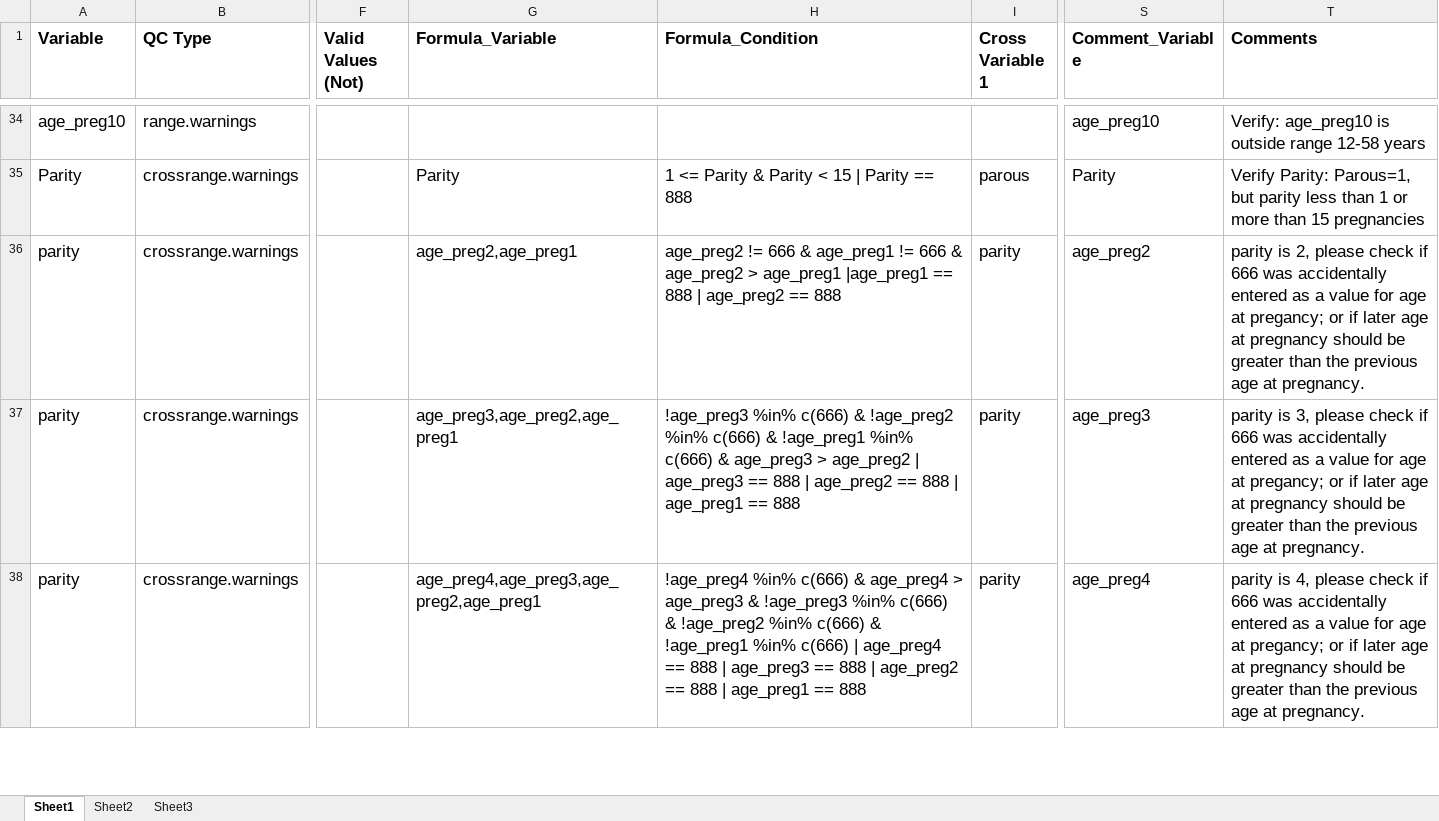
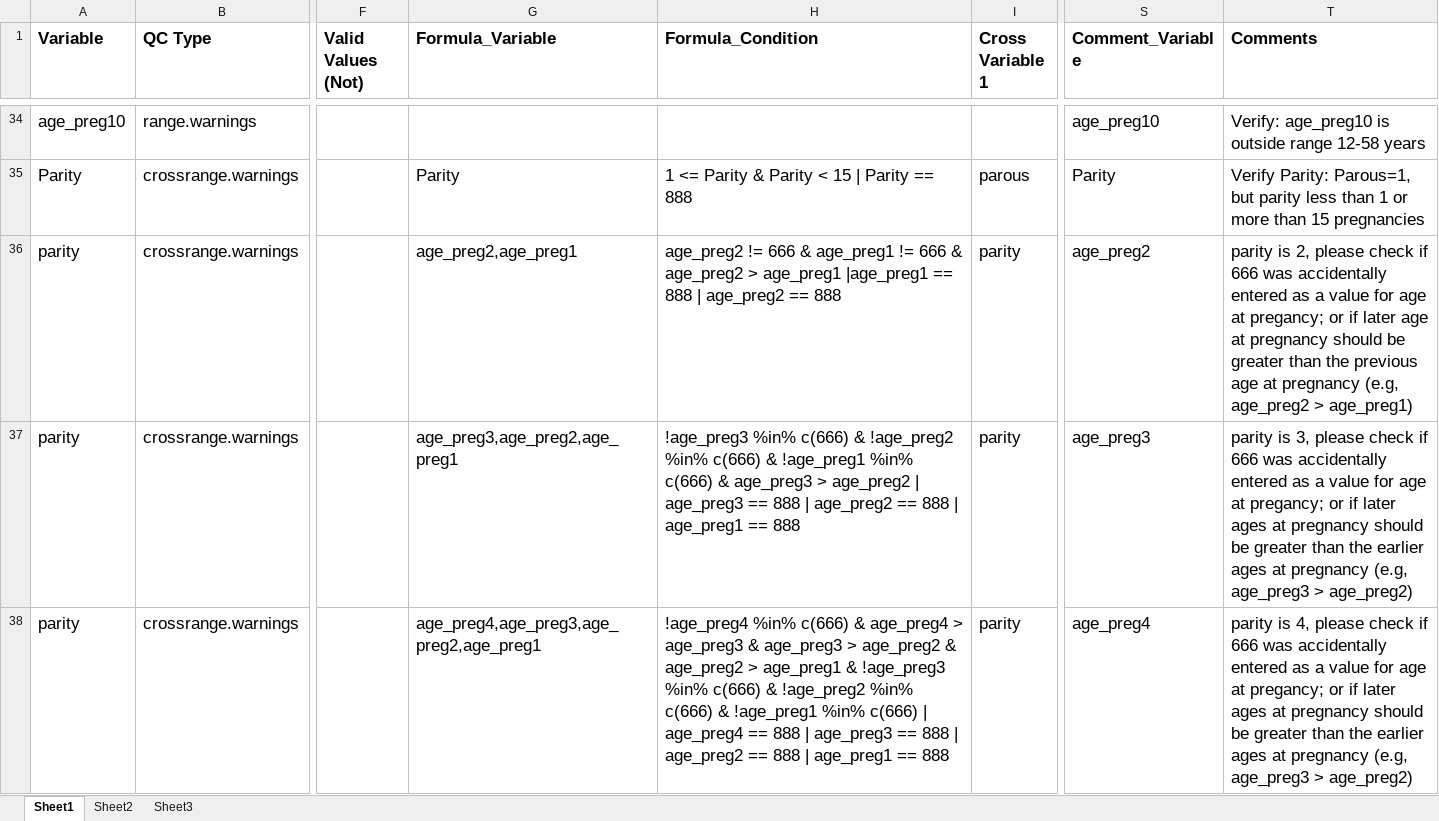
Before and after one commit to Breast-Cancer-Risk-Prediction-Project/data-management, an Excel workbook: BCRPP_QC_R_Excel_Program/BCRPP_QC_DataDictionary_Version_1/Core QC Rules/BCRPP Warning Rules.xlsx, sheet Sheet1, drawn as a sheet; only a part is shown, gaps mark what is left out; values as stored, in another font and other column widths than the file's, no borders; the diff covers the shown part only; the diff names each change by its address in the sheet, - before the commit and + after, or states it on an @@ line.

Commit message:
V1 Warning Rules update
update to QC rules for checking age at pregnancy variables - checking later ages at pregnancy are larger than earlier ages at pregnancy

```diff
--- a/BCRPP_QC_R_Excel_Program/BCRPP_QC_DataDictionary_Version_1/Core QC Rules/BCRPP Warning Rules.xlsx (sheet Sheet1)
+++ b/BCRPP_QC_R_Excel_Program/BCRPP_QC_DataDictionary_Version_1/Core QC Rules/BCRPP Warning Rules.xlsx (sheet Sheet1)
-T36 (Comments): …age at pregnancy.
+T36 (Comments): …age at pregnancy (e.g, age_preg2 > age_preg1)
-T37 (Comments): …if later age at pregnancy should be greater than the previous age at pregnancy.
+T37 (Comments): …if later ages at pregnancy should be greater than the earlier ages at pregnancy (e.g, age_preg3 > age_preg2)
-H38 (Formula_Condition): …age_preg3 & !age_preg3 %in%…
+H38 (Formula_Condition): …age_preg3 & age_preg3 > age_preg2 & age_preg2 > age_preg1 & !age_preg3 %in%…
-T38 (Comments): …if later age at pregnancy should be greater than the previous age at pregnancy.
+T38 (Comments): …if later ages at pregnancy should be greater than the earlier ages at pregnancy (e.g, age_preg3 > age_preg2)
```
Also changed, not shown: 13 edited cells elsewhere in this sheet.
